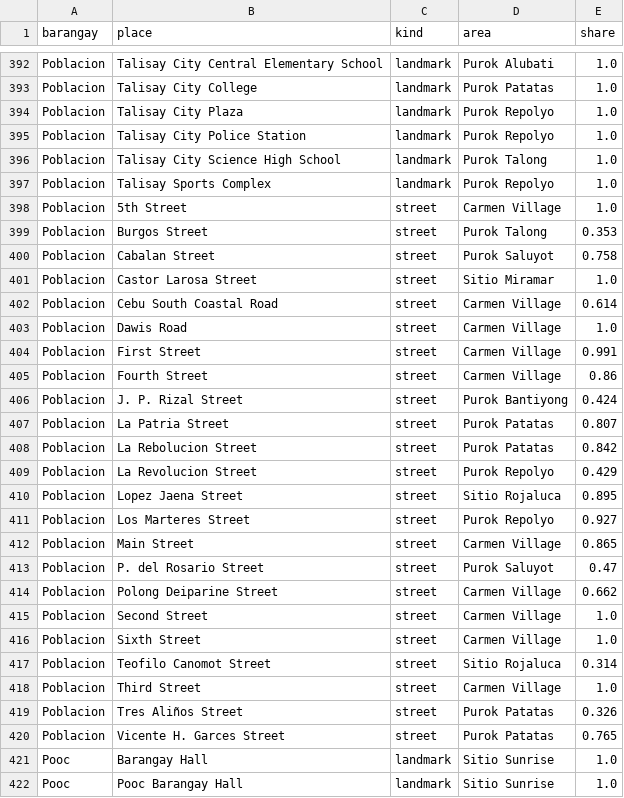
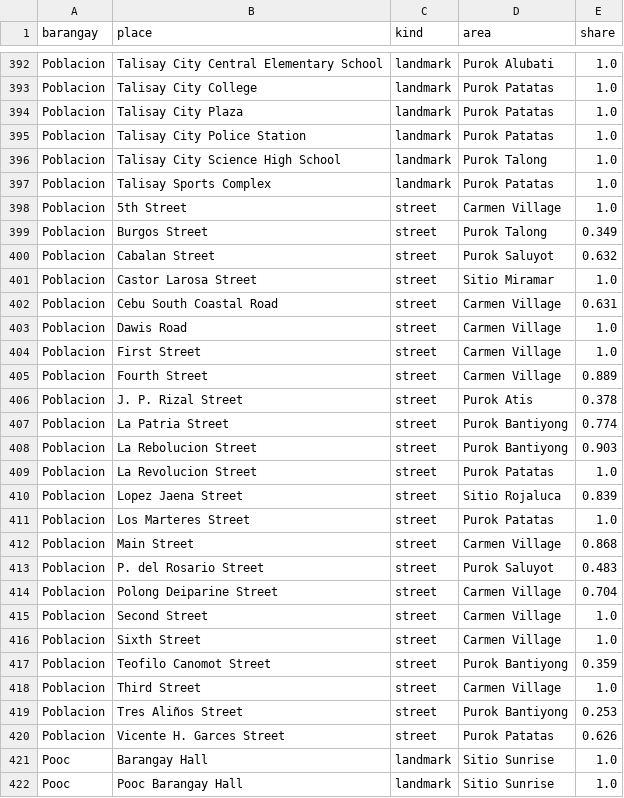
Before and after one commit to Geoalert-team/Geoalert, a CSV file: backend/apps/barangays/data/puroks/place_areas.csv, drawn as a sheet; only a part is shown, gaps mark what is left out; the diff covers the shown part only.

```diff
--- a/backend/apps/barangays/data/puroks/place_areas.csv
+++ b/backend/apps/barangays/data/puroks/place_areas.csv
@@ -393,29 +393,29 @@ Poblacion,Talisay City Central Elementary School,landmark,Purok Alubati,1.0
 Poblacion,Talisay City College,landmark,Purok Patatas,1.0
-Poblacion,Talisay City Plaza,landmark,Purok Repolyo,1.0
-Poblacion,Talisay City Police Station,landmark,Purok Repolyo,1.0
+Poblacion,Talisay City Plaza,landmark,Purok Patatas,1.0
+Poblacion,Talisay City Police Station,landmark,Purok Patatas,1.0
 Poblacion,Talisay City Science High School,landmark,Purok Talong,1.0
-Poblacion,Talisay Sports Complex,landmark,Purok Repolyo,1.0
+Poblacion,Talisay Sports Complex,landmark,Purok Patatas,1.0
 Poblacion,5th Street,street,Carmen Village,1.0
-Poblacion,Burgos Street,street,Purok Talong,0.353
-Poblacion,Cabalan Street,street,Purok Saluyot,0.758
+Poblacion,Burgos Street,street,Purok Talong,0.349
+Poblacion,Cabalan Street,street,Purok Saluyot,0.632
 Poblacion,Castor Larosa Street,street,Sitio Miramar,1.0
-Poblacion,Cebu South Coastal Road,street,Carmen Village,0.614
+Poblacion,Cebu South Coastal Road,street,Carmen Village,0.631
 Poblacion,Dawis Road,street,Carmen Village,1.0
-Poblacion,First Street,street,Carmen Village,0.991
-Poblacion,Fourth Street,street,Carmen Village,0.86
-Poblacion,J. P. Rizal Street,street,Purok Bantiyong,0.424
-Poblacion,La Patria Street,street,Purok Patatas,0.807
-Poblacion,La Rebolucion Street,street,Purok Patatas,0.842
-Poblacion,La Revolucion Street,street,Purok Repolyo,0.429
-Poblacion,Lopez Jaena Street,street,Sitio Rojaluca,0.895
-Poblacion,Los Marteres Street,street,Purok Repolyo,0.927
-Poblacion,Main Street,street,Carmen Village,0.865
-Poblacion,P. del Rosario Street,street,Purok Saluyot,0.47
-Poblacion,Polong Deiparine Street,street,Carmen Village,0.662
+Poblacion,First Street,street,Carmen Village,1.0
+Poblacion,Fourth Street,street,Carmen Village,0.889
+Poblacion,J. P. Rizal Street,street,Purok Atis,0.378
+Poblacion,La Patria Street,street,Purok Bantiyong,0.774
+Poblacion,La Rebolucion Street,street,Purok Bantiyong,0.903
+Poblacion,La Revolucion Street,street,Purok Patatas,1.0
+Poblacion,Lopez Jaena Street,street,Sitio Rojaluca,0.839
+Poblacion,Los Marteres Street,street,Purok Patatas,1.0
+Poblacion,Main Street,street,Carmen Village,0.868
+Poblacion,P. del Rosario Street,street,Purok Saluyot,0.483
+Poblacion,Polong Deiparine Street,street,Carmen Village,0.704
 Poblacion,Second Street,street,Carmen Village,1.0
 Poblacion,Sixth Street,street,Carmen Village,1.0
-Poblacion,Teofilo Canomot Street,street,Sitio Rojaluca,0.314
+Poblacion,Teofilo Canomot Street,street,Purok Bantiyong,0.359
 Poblacion,Third Street,street,Carmen Village,1.0
-Poblacion,Tres Aliños Street,street,Purok Patatas,0.326
-Poblacion,Vicente H. Garces Street,street,Purok Patatas,0.765
+Poblacion,Tres Aliños Street,street,Purok Bantiyong,0.253
+Poblacion,Vicente H. Garces Street,street,Purok Patatas,0.626
 Pooc,Barangay Hall,landmark,Sitio Sunrise,1.0
```
Also changed, not shown: 154 edited cells elsewhere in this file, backend/apps/barangays/data/puroks/name_variants.csv, 4 other files.
